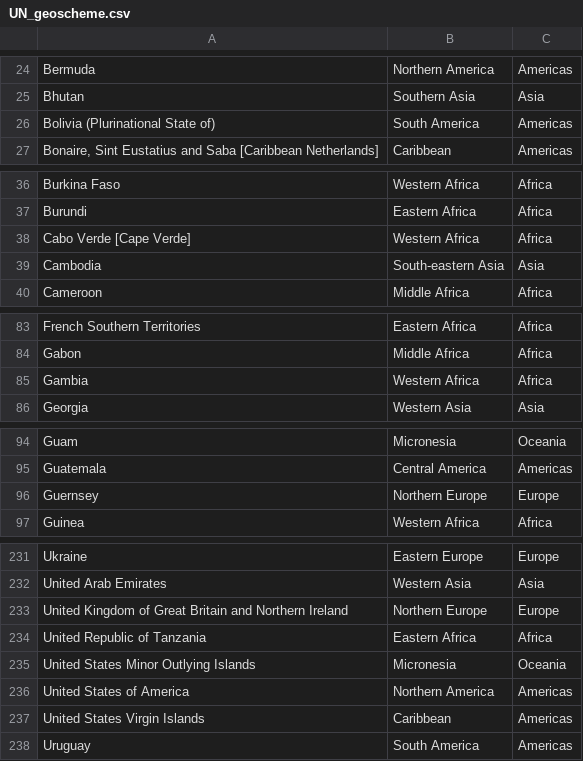
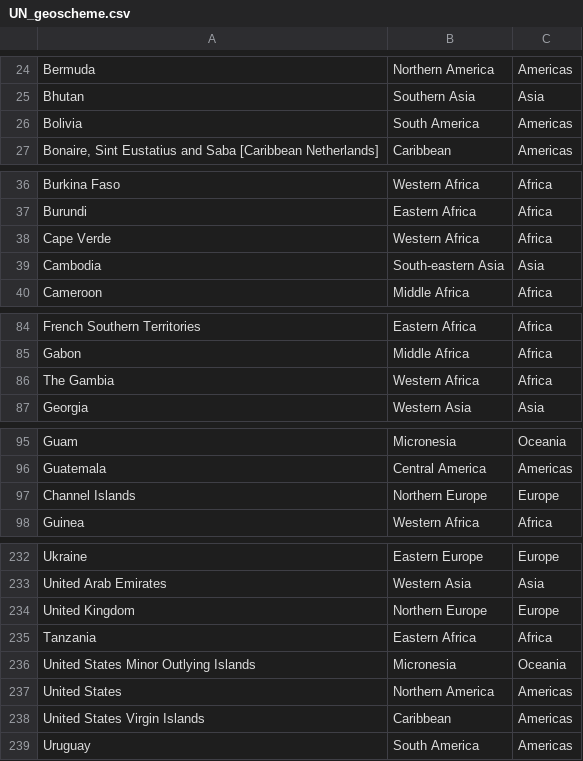
Before and after one commit to Shiminc/NHS_GP, a CSV file: data/UN_geoscheme.csv, drawn as a sheet; only a part is shown, gaps mark what is left out; addresses are those after the commit; the diff covers the shown part only; the diff names each change by its address in the sheet, - before the commit and + after, or states it on an @@ line.

```diff
--- a/data/UN_geoscheme.csv
+++ b/data/UN_geoscheme.csv
-A26: Bolivia (Plurinational State of)
+A26: Bolivia
-A38: Cabo Verde [Cape Verde]
+A38: Cape Verde
-A86: Gambia
+A86: The Gambia
-A97: Guernsey
+A97: Channel Islands
-A234: United Kingdom of Great Britain and Northern Ireland
+A234: United Kingdom
-A235: United Republic of Tanzania
+A235: Tanzania
-A237: United States of America
+A237: United States
```
Also changed, not shown: 1 added row and 12 edited cells elsewhere in this file, 4 other files.
